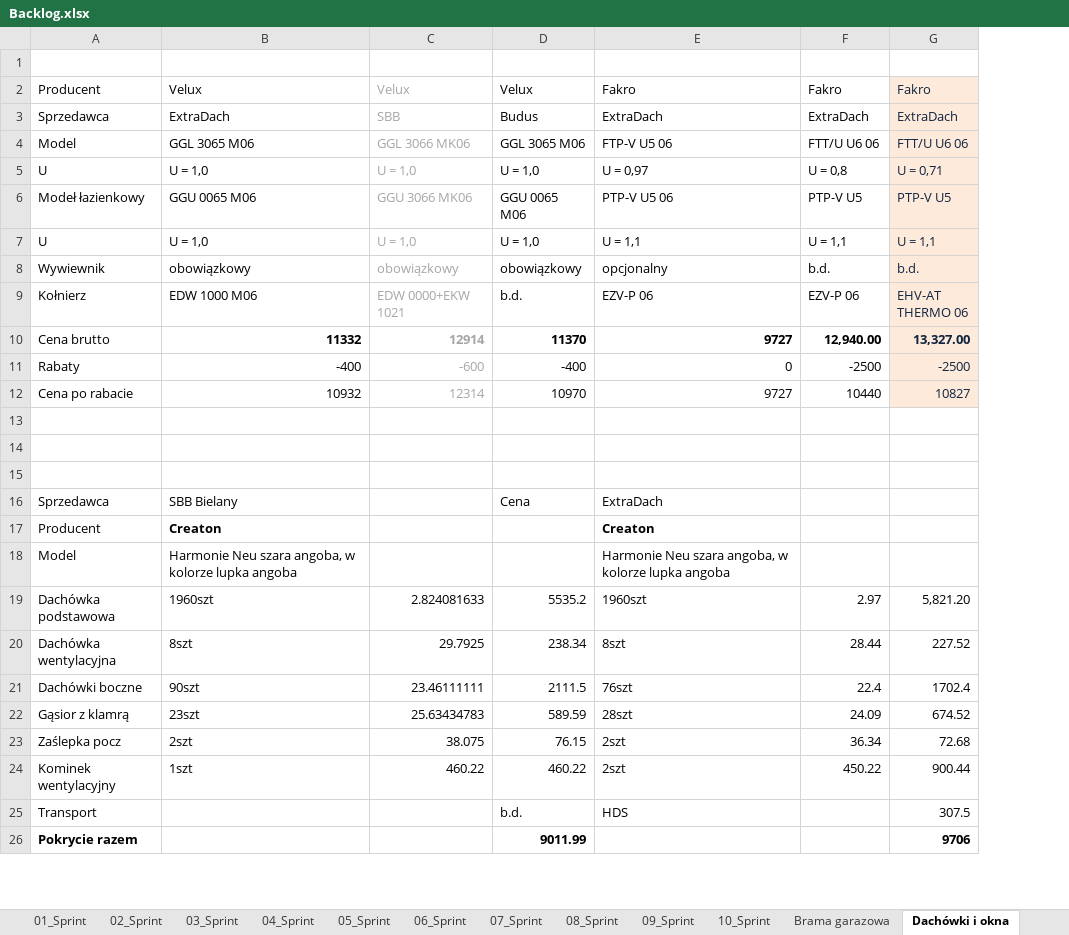
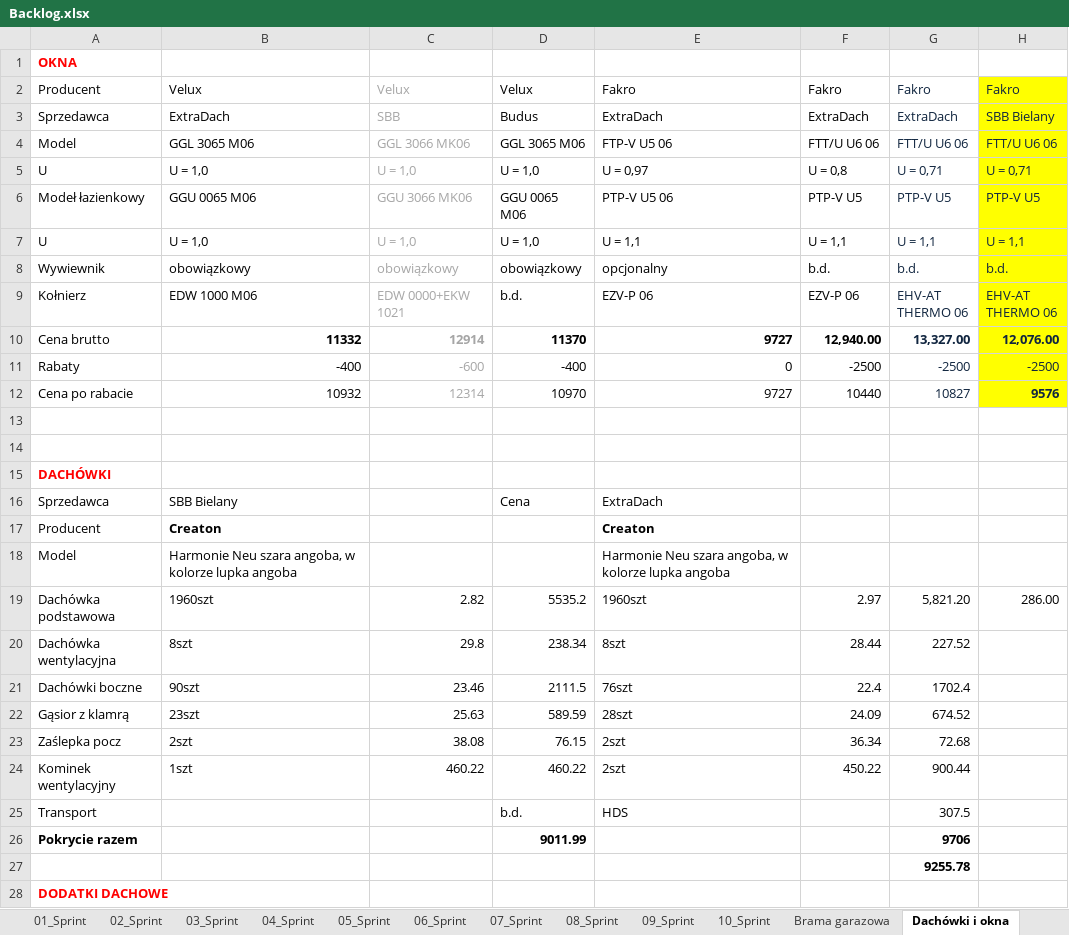
Before and after one commit to bajo2000/mati-sloncowati, an Excel workbook: plan/Backlog.xlsx, sheet Dachówki i okna, drawn as a sheet; only a part is shown; values as stored, in another font and other column widths than the file's, no borders; ↵ is a line break in a cell; the diff covers the shown part only; the diff names each change by its address in the sheet, - before the commit and + after, or states it on an @@ line.

Commit message:
update wyceny okien i dachu, s10

```diff
--- a/plan/Backlog.xlsx (sheet Dachówki i okna)
+++ b/plan/Backlog.xlsx (sheet Dachówki i okna)
+column H, rows 2-19: Fakro | SBB Bielany | FTT/U U6 06 | U = 0,71 | PTP-V U5 | U = 1,1 | b.d. | EHV-AT ↵ THERMO 06 | 12,076.00 | -2500 | 9576 |  |  |  |  |  |  | 286.00
-A1: (empty)
+A1: OKNA
-G2:G12 fill: #FDEADA
+G2:G12 fill: none
-A15: (empty)
+A15: DACHÓWKI
-C19: 2.824081633
+C19: 2.82
-C20: 29.7925
+C20: 29.8
-C21: 23.46111111
+C21: 23.46
-C22: 25.63434783
+C22: 25.63
-C23: 38.075
+C23: 38.08
+row 27:  |  |  |  |  |  | 9255.78
+row 28: DODATKI DACHOWE
```
Also changed, not shown: 27 added rows, 7 edited cells and cell formats elsewhere in this sheet, charts or pictures.
